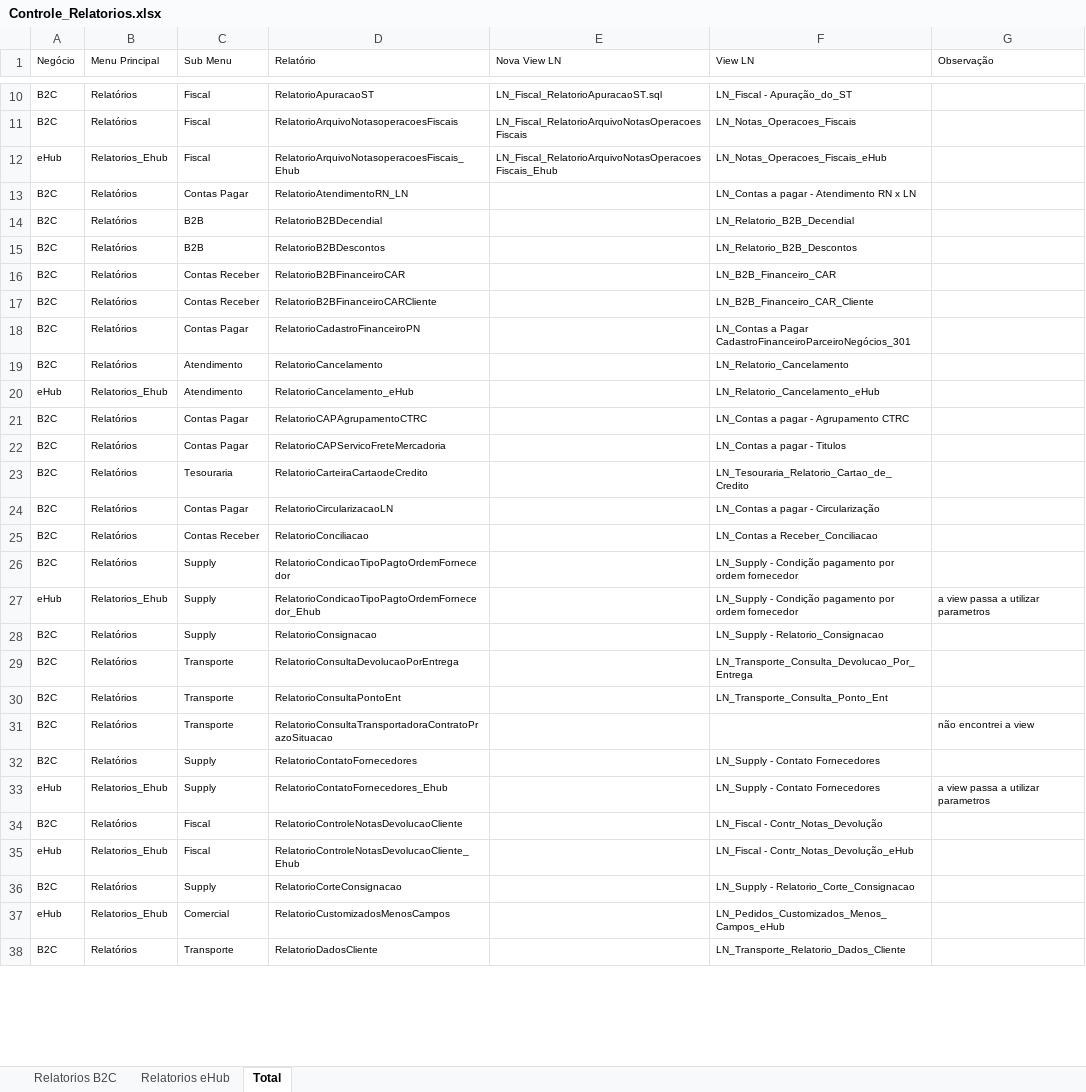
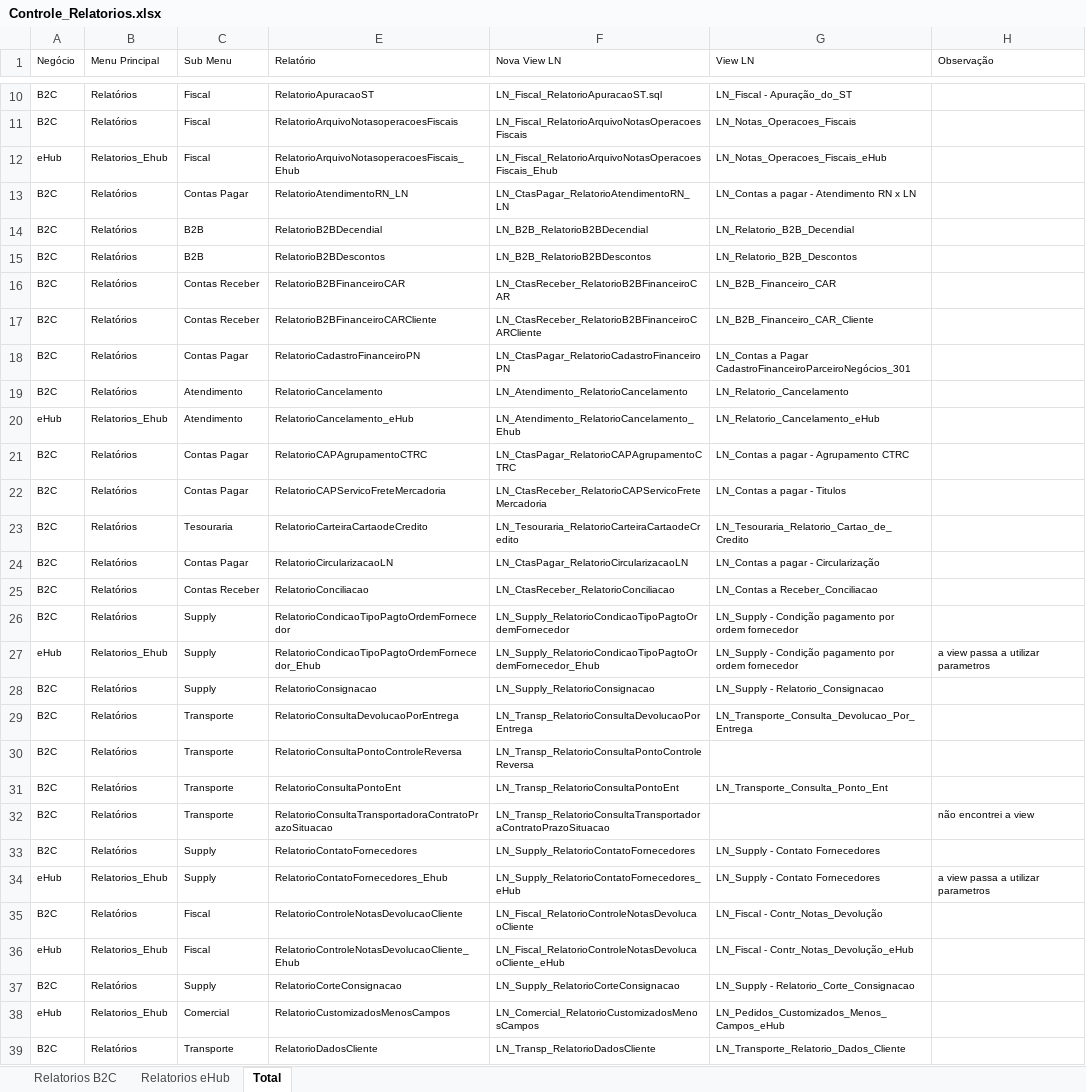
Before and after one commit to patricknaka/Nova, an Excel workbook: Relatórios LN/Controle_Relatorios.xlsx, sheet Total, drawn as a sheet; only a part is shown, gaps mark what is left out; values as stored, in another font and other column widths than the file's, no borders; table styles not drawn; addresses are those after the commit; the diff covers the shown part only; the diff names each change by its address in the sheet, - before the commit and + after, or states it on an @@ line.

Commit message:
Controle de Relatórios

```diff
--- a/Relatórios LN/Controle_Relatorios.xlsx (sheet Total)
+++ b/Relatórios LN/Controle_Relatorios.xlsx (sheet Total)
-F13 (Nova View LN): (empty)
+F13 (Nova View LN): LN_CtasPagar_RelatorioAtendimentoRN_LN
-F14 (Nova View LN): (empty)
+F14 (Nova View LN): LN_B2B_RelatorioB2BDecendial
-F15 (Nova View LN): (empty)
+F15 (Nova View LN): LN_B2B_RelatorioB2BDescontos
-F16 (Nova View LN): (empty)
+F16 (Nova View LN): LN_CtasReceber_RelatorioB2BFinanceiroCAR
-F17 (Nova View LN): (empty)
+F17 (Nova View LN): LN_CtasReceber_RelatorioB2BFinanceiroCARCliente
-F18 (Nova View LN): (empty)
+F18 (Nova View LN): LN_CtasPagar_RelatorioCadastroFinanceiroPN
-F19 (Nova View LN): (empty)
+F19 (Nova View LN): LN_Atendimento_RelatorioCancelamento
-F20 (Nova View LN): (empty)
+F20 (Nova View LN): LN_Atendimento_RelatorioCancelamento_Ehub
-F21 (Nova View LN): (empty)
+F21 (Nova View LN): LN_CtasPagar_RelatorioCAPAgrupamentoCTRC
-F22 (Nova View LN): (empty)
+F22 (Nova View LN): LN_CtasReceber_RelatorioCAPServicoFreteMercadoria
-F23 (Nova View LN): (empty)
+F23 (Nova View LN): LN_Tesouraria_RelatorioCarteiraCartaodeCredito
-F24 (Nova View LN): (empty)
+F24 (Nova View LN): LN_CtasPagar_RelatorioCircularizacaoLN
-F25 (Nova View LN): (empty)
+F25 (Nova View LN): LN_CtasReceber_RelatorioConciliacao
-F26 (Nova View LN): (empty)
+F26 (Nova View LN): LN_Supply_RelatorioCondicaoTipoPagtoOrdemFornecedor
-F27 (Nova View LN): (empty)
+F27 (Nova View LN): LN_Supply_RelatorioCondicaoTipoPagtoOrdemFornecedor_Ehub
-F28 (Nova View LN): (empty)
+F28 (Nova View LN): LN_Supply_RelatorioConsignacao
-F29 (Nova View LN): (empty)
+F29 (Nova View LN): LN_Transp_RelatorioConsultaDevolucaoPorEntrega
+row 30: B2C | Relatórios | Transporte | RelatorioConsultaPontoControleReversa | LN_Transp_RelatorioConsultaPontoControleReversa
-F31 (Nova View LN): (empty)
+F31 (Nova View LN): LN_Transp_RelatorioConsultaPontoEnt
-F32 (Nova View LN): (empty)
+F32 (Nova View LN): LN_Transp_RelatorioConsultaTransportadoraContratoPrazoSituacao
-F33 (Nova View LN): (empty)
+F33 (Nova View LN): LN_Supply_RelatorioContatoFornecedores
-F34 (Nova View LN): (empty)
+F34 (Nova View LN): LN_Supply_RelatorioContatoFornecedores_eHub
-F35 (Nova View LN): (empty)
+F35 (Nova View LN): LN_Fiscal_RelatorioControleNotasDevolucaoCliente
-F36 (Nova View LN): (empty)
+F36 (Nova View LN): LN_Fiscal_RelatorioControleNotasDevolucaoCliente_eHub
-F37 (Nova View LN): (empty)
+F37 (Nova View LN): LN_Supply_RelatorioCorteConsignacao
-F38 (Nova View LN): (empty)
+F38 (Nova View LN): LN_Comercial_RelatorioCustomizadosMenosCampos
-F39 (Nova View LN): (empty)
+F39 (Nova View LN): LN_Transp_RelatorioDadosCliente
```
Also changed, not shown: other rows of this sheet, hidden cells.
